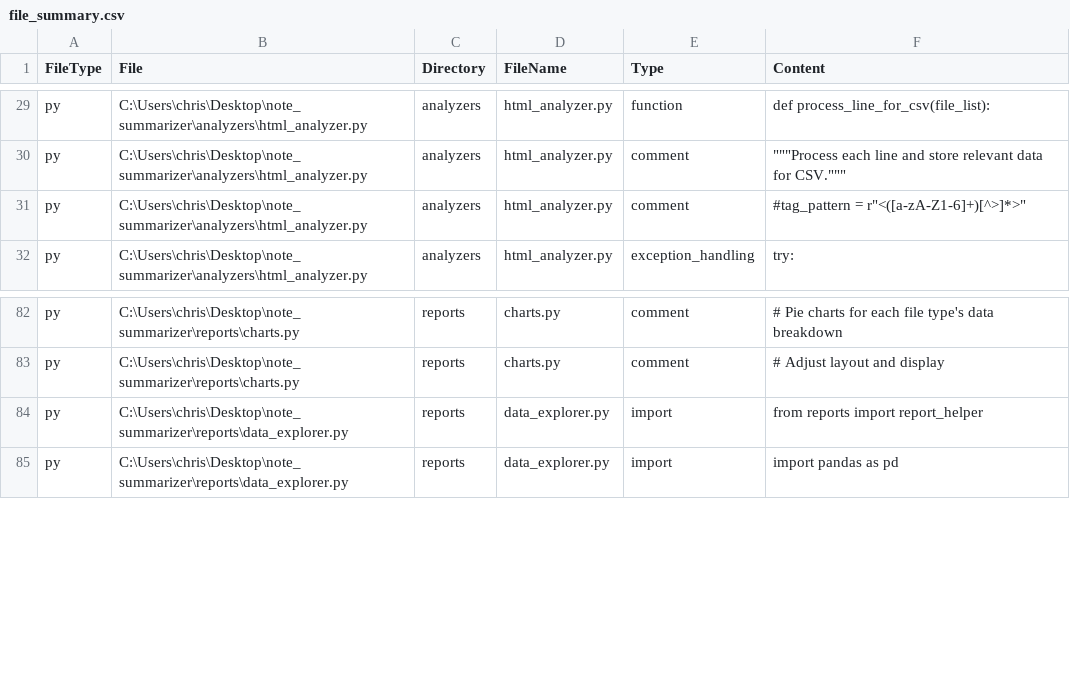
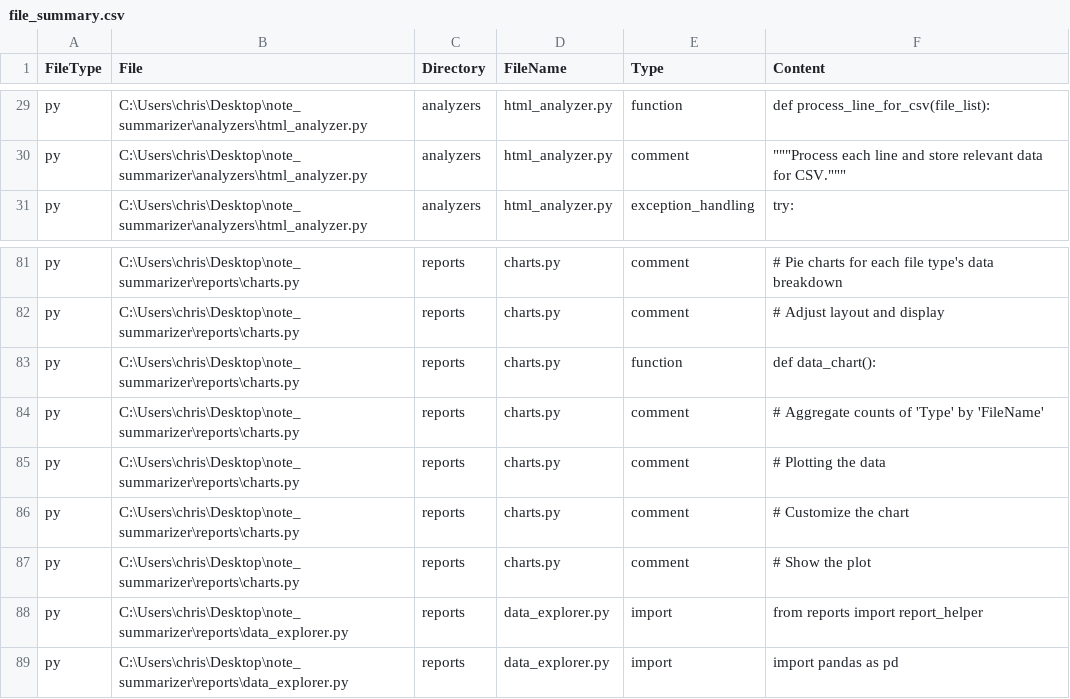
Before and after one commit to kidd1492/note_summarizer, a CSV file: reports/csv_files/file_summary.csv, drawn as a sheet; only a part is shown, gaps mark what is left out.

Commit message:
updated charts and report_helper to display more info in main menu

```diff
--- a/reports/csv_files/file_summary.csv
+++ b/reports/csv_files/file_summary.csv
@@ -30,3 +30,2 @@ py,C:\Users\chris\Desktop\note_summarizer\analyzers\html_analyzer.py,analyzers,h
 py,C:\Users\chris\Desktop\note_summarizer\analyzers\html_analyzer.py,analyzers,html_analyzer.py,comment,"""""""Process each line and store relevant data for CSV."""""""
-py,C:\Users\chris\Desktop\note_summarizer\analyzers\html_analyzer.py,analyzers,html_analyzer.py,comment,"#tag_pattern = r""<([a-zA-Z1-6]+)[^>]*>"""
 py,C:\Users\chris\Desktop\note_summarizer\analyzers\html_analyzer.py,analyzers,html_analyzer.py,exception_handling,try:
@@ -83,2 +82,7 @@ py,C:\Users\chris\Desktop\note_summarizer\reports\charts.py,reports,charts.py,co
 py,C:\Users\chris\Desktop\note_summarizer\reports\charts.py,reports,charts.py,comment,# Adjust layout and display
+py,C:\Users\chris\Desktop\note_summarizer\reports\charts.py,reports,charts.py,function,def data_chart():
+py,C:\Users\chris\Desktop\note_summarizer\reports\charts.py,reports,charts.py,comment,# Aggregate counts of 'Type' by 'FileName'
+py,C:\Users\chris\Desktop\note_summarizer\reports\charts.py,reports,charts.py,comment,# Plotting the data
+py,C:\Users\chris\Desktop\note_summarizer\reports\charts.py,reports,charts.py,comment,# Customize the chart
+py,C:\Users\chris\Desktop\note_summarizer\reports\charts.py,reports,charts.py,comment,# Show the plot
 py,C:\Users\chris\Desktop\note_summarizer\reports\data_explorer.py,reports,data_explorer.py,import,from reports import report_helper
```
Also changed, not shown: 4 other files.
